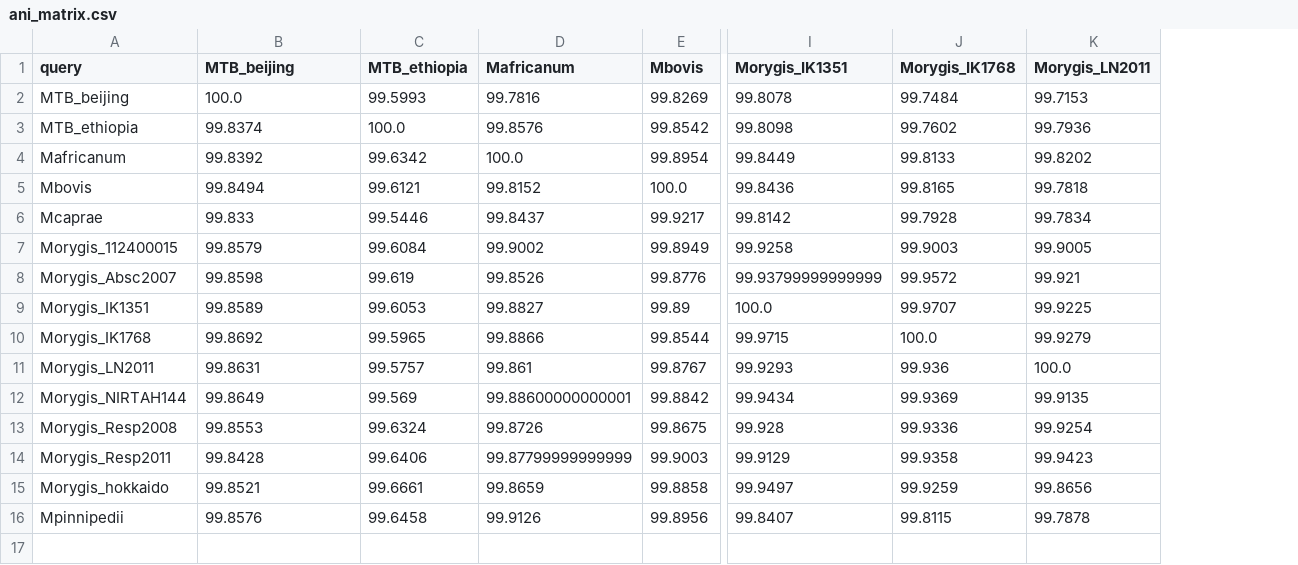
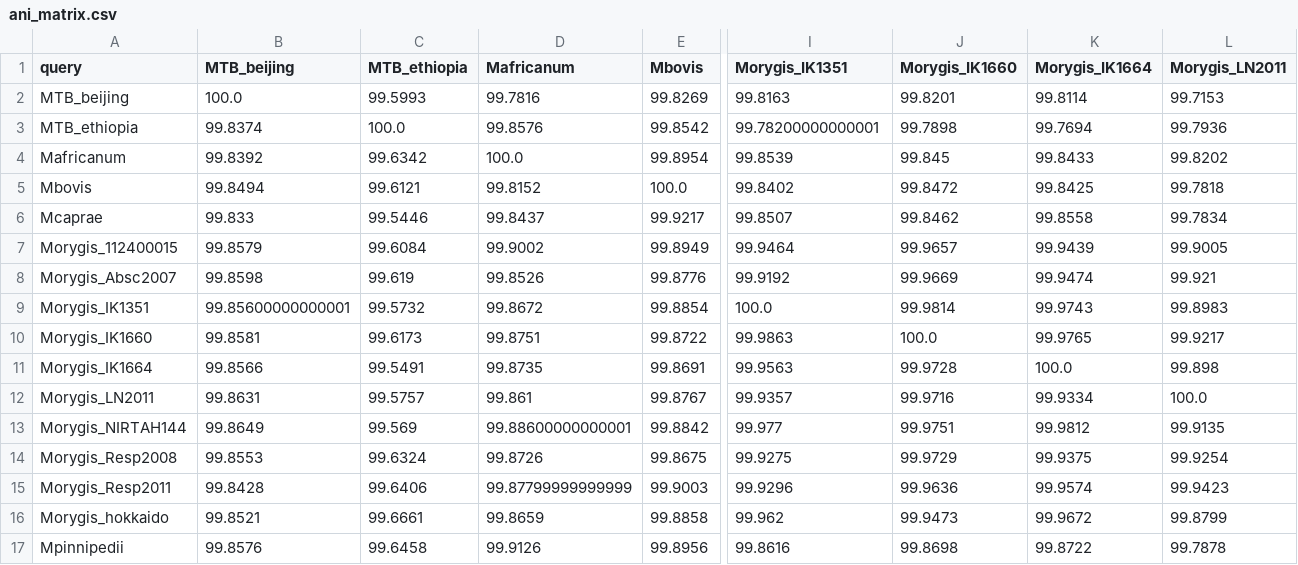
Before and after one commit to dmnfarrell/mtbdiff, a CSV file: orygis_project/ani_matrix.csv, drawn as a sheet; only a part is shown, gaps mark what is left out; removed rows and columns are numbered as before the commit, all else as after; rows hold the shown columns only; the diff covers the shown part only; the diff names each change by its address in the sheet, - before the commit and + after, or states it on an @@ line.

Commit message:
orygis notebook

```diff
--- a/orygis_project/ani_matrix.csv
+++ b/orygis_project/ani_matrix.csv
-column J (Morygis_IK1768), rows 2-9: 99.7484 | 99.7602 | 99.8133 | 99.8165 | 99.7928 | 99.9003 | 99.9572 | 99.9707; rows 11-16: 99.936 | 99.9369 | 99.9336 | 99.9358 | 99.9259 | 99.8115
+column J (Morygis_IK1660), rows 2-9: 99.8201 | 99.7898 | 99.845 | 99.8472 | 99.8462 | 99.9657 | 99.9669 | 99.9814; rows 12-17: 99.9716 | 99.9751 | 99.9729 | 99.9636 | 99.9473 | 99.8698
+column K (Morygis_IK1664), rows 2-9: 99.8114 | 99.7694 | 99.8433 | 99.8425 | 99.8558 | 99.9439 | 99.9474 | 99.9743; rows 12-17: 99.9334 | 99.9812 | 99.9375 | 99.9574 | 99.9672 | 99.8722
-I2 (Morygis_IK1351): 99.8078
+I2 (Morygis_IK1351): 99.8163
-I3 (Morygis_IK1351): 99.8098
+I3 (Morygis_IK1351): 99.78200000000001
-I4 (Morygis_IK1351): 99.8449
+I4 (Morygis_IK1351): 99.8539
-I5 (Morygis_IK1351): 99.8436
+I5 (Morygis_IK1351): 99.8402
-I6 (Morygis_IK1351): 99.8142
+I6 (Morygis_IK1351): 99.8507
-I7 (Morygis_IK1351): 99.9258
+I7 (Morygis_IK1351): 99.9464
-I8 (Morygis_IK1351): 99.93799999999999
+I8 (Morygis_IK1351): 99.9192
-B9 (MTB_beijing): 99.8589
+B9 (MTB_beijing): 99.85600000000001
-C9 (MTB_ethiopia): 99.6053
+C9 (MTB_ethiopia): 99.5732
-D9 (Mafricanum): 99.8827
+D9 (Mafricanum): 99.8672
-E9 (Mbovis): 99.89
+E9 (Mbovis): 99.8854
-L9 (Morygis_LN2011): 99.9225
+L9 (Morygis_LN2011): 99.8983
-row 10: Morygis_IK1768 | 99.8692 | 99.5965 | 99.8866 | 99.8544 | 99.9715 | 100.0 | 99.9279
+row 10: Morygis_IK1660 | 99.8581 | 99.6173 | 99.8751 | 99.8722 | 99.9863 | 100.0 | 99.9765 | 99.9217
+row 11: Morygis_IK1664 | 99.8566 | 99.5491 | 99.8735 | 99.8691 | 99.9563 | 99.9728 | 100.0 | 99.898
-I12 (Morygis_IK1351): 99.9293
+I12 (Morygis_IK1351): 99.9357
-I13 (Morygis_IK1351): 99.9434
+I13 (Morygis_IK1351): 99.977
-I14 (Morygis_IK1351): 99.928
+I14 (Morygis_IK1351): 99.9275
-I15 (Morygis_IK1351): 99.9129
+I15 (Morygis_IK1351): 99.9296
-I16 (Morygis_IK1351): 99.9497
+I16 (Morygis_IK1351): 99.962
-L16 (Morygis_LN2011): 99.8656
+L16 (Morygis_LN2011): 99.8799
-I17 (Morygis_IK1351): 99.8407
+I17 (Morygis_IK1351): 99.8616
```
Also changed, not shown: 8 edited cells elsewhere in this file, orygis_project/orygis_samples.csv, 2 other files.
